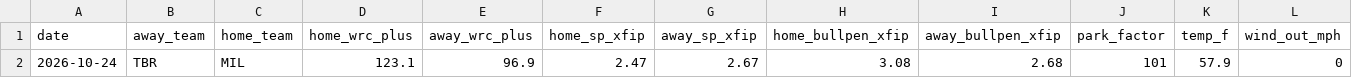
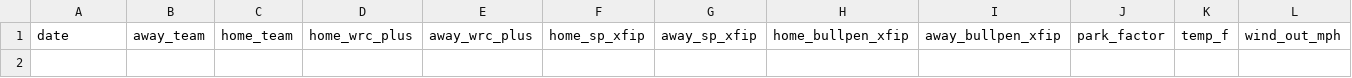
Before and after one commit to Jackstein0/atsrecipts-live-model, a CSV file: atsrecipts-upload-ready/data/processed/today_features.csv, drawn as a sheet; only a part is shown; rows hold the shown columns only; the diff names each change by its address in the sheet, - before the commit and + after, or states it on an @@ line.

```diff
--- a/atsrecipts-upload-ready/data/processed/today_features.csv
+++ b/atsrecipts-upload-ready/data/processed/today_features.csv
-row 2: 2026-10-24 | TBR | MIL | 123.1 | 96.9 | 2.47 | 2.67 | 3.08 | 2.68 | 101 | 57.9 | 0
```
Also changed, not shown: atsrecipts-upload-ready/data/processed/historical_games.csv, atsrecipts-upload-ready/data/processed/pick_tracker_model_b.csv, 15 other files.
